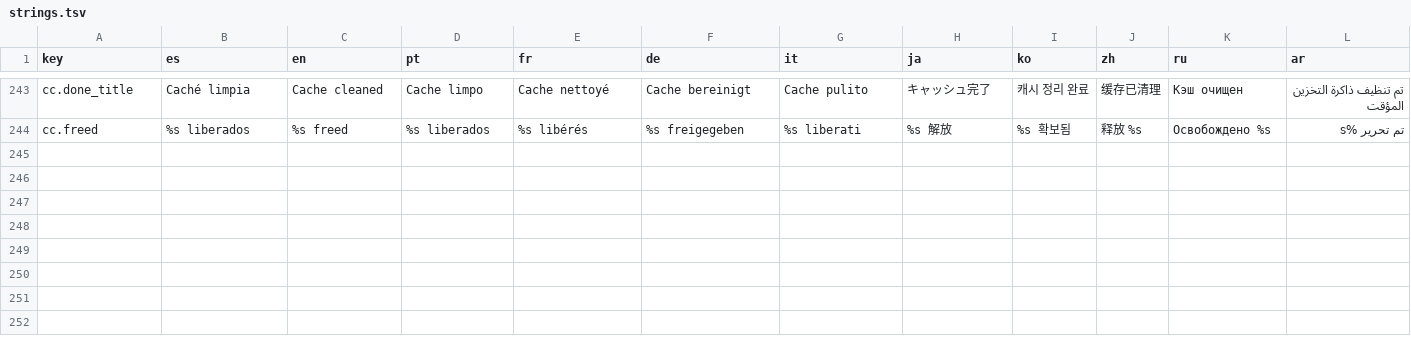
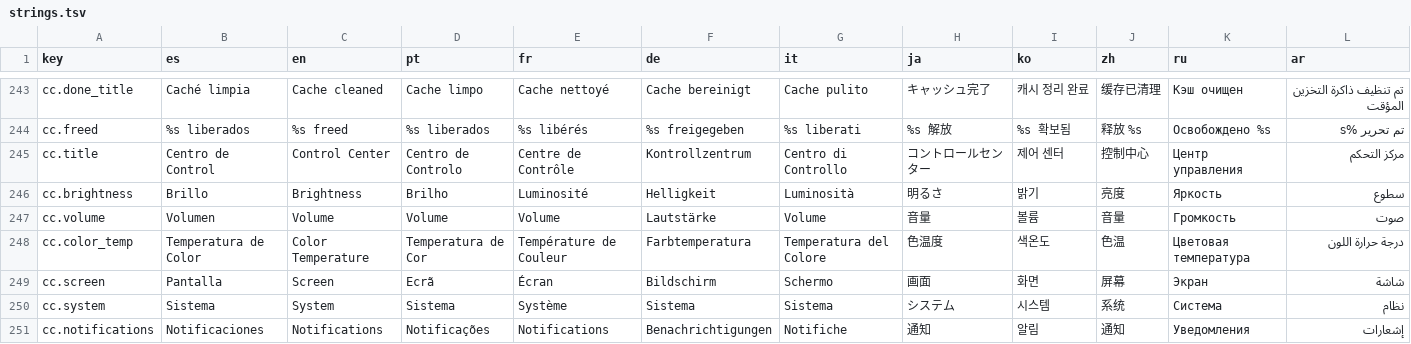
Before and after one commit to fc4419039/awesome-rxyhn-remix, a TSV file: config/awesome/i18n/strings.tsv, drawn as a sheet; only a part is shown, gaps mark what is left out.

Commit message:
feat(i18n): add Centro de Control translations for cc.title, cc.brightness, cc.volume, cc.color_temp, cc.screen, cc.system, cc.notifications

```diff
--- a/config/awesome/i18n/strings.tsv
+++ b/config/awesome/i18n/strings.tsv
@@ -244 +244,8 @@ cc.done_title	Caché limpia	Cache cleaned	Cache limpo	Cache nettoyé	Cache berei
 cc.freed	%s liberados	%s freed	%s liberados	%s libérés	%s freigegeben	%s liberati	%s 解放	%s 확보됨	释放 %s	Освобождено %s	تم تحرير %s
+cc.title	Centro de Control	Control Center	Centro de Controlo	Centre de Contrôle	Kontrollzentrum	Centro di Controllo	コントロールセンター	제어 센터	控制中心	Центр управления	مركز التحكم
+cc.brightness	Brillo	Brightness	Brilho	Luminosité	Helligkeit	Luminosità	明るさ	밝기	亮度	Яркость	سطوع
+cc.volume	Volumen	Volume	Volume	Volume	Lautstärke	Volume	音量	볼륨	音量	Громкость	صوت
+cc.color_temp	Temperatura de Color	Color Temperature	Temperatura de Cor	Température de Couleur	Farbtemperatura	Temperatura del Colore	色温度	색온도	色温	Цветовая температура	درجة حرارة اللون
+cc.screen	Pantalla	Screen	Ecrã	Écran	Bildschirm	Schermo	画面	화면	屏幕	Экран	شاشة
+cc.system	Sistema	System	Sistema	Système	Sistema	Sistema	システム	시스템	系统	Система	نظام
+cc.notifications	Notificaciones	Notifications	Notificações	Notifications	Benachrichtigungen	Notifiche	通知	알림	通知	Уведомления	إشعارات
```
